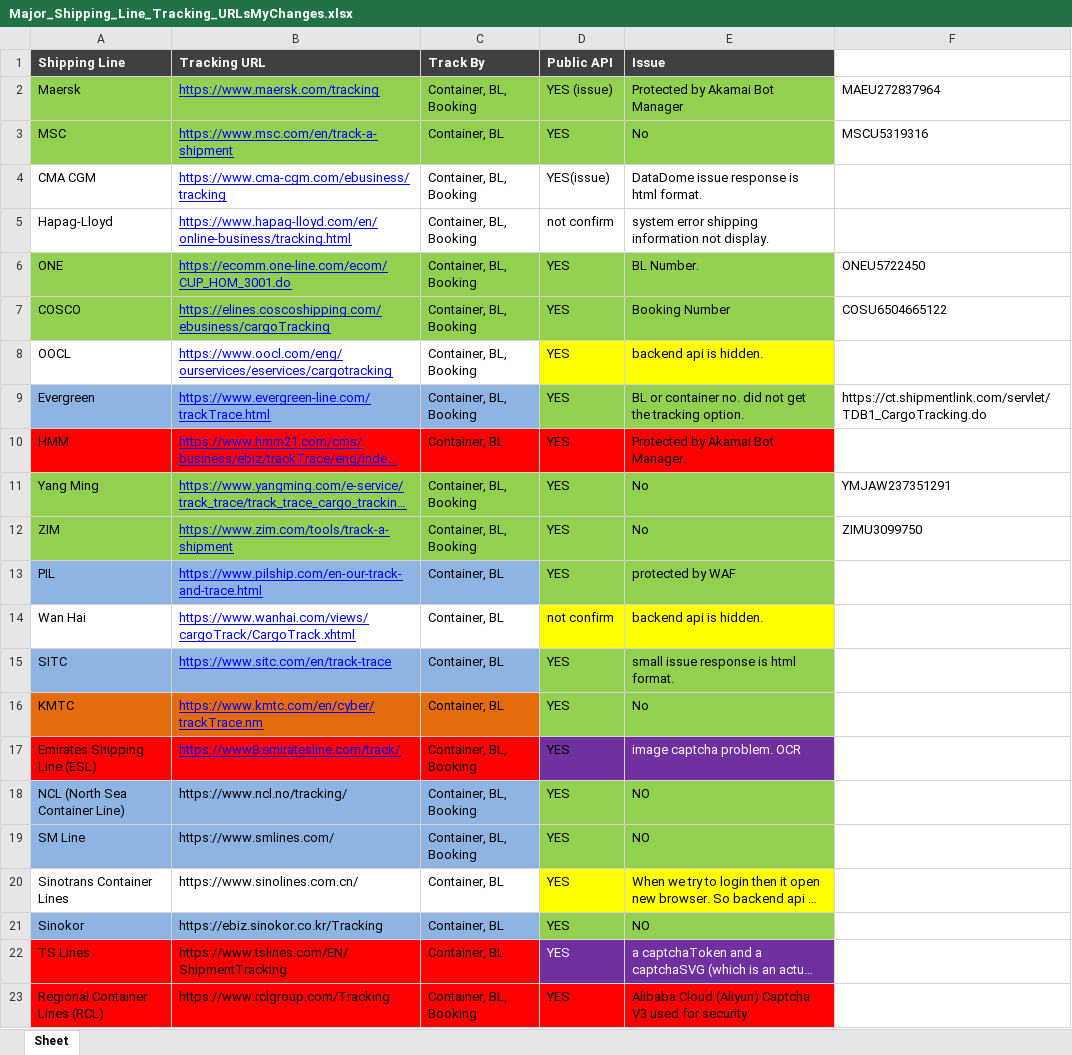
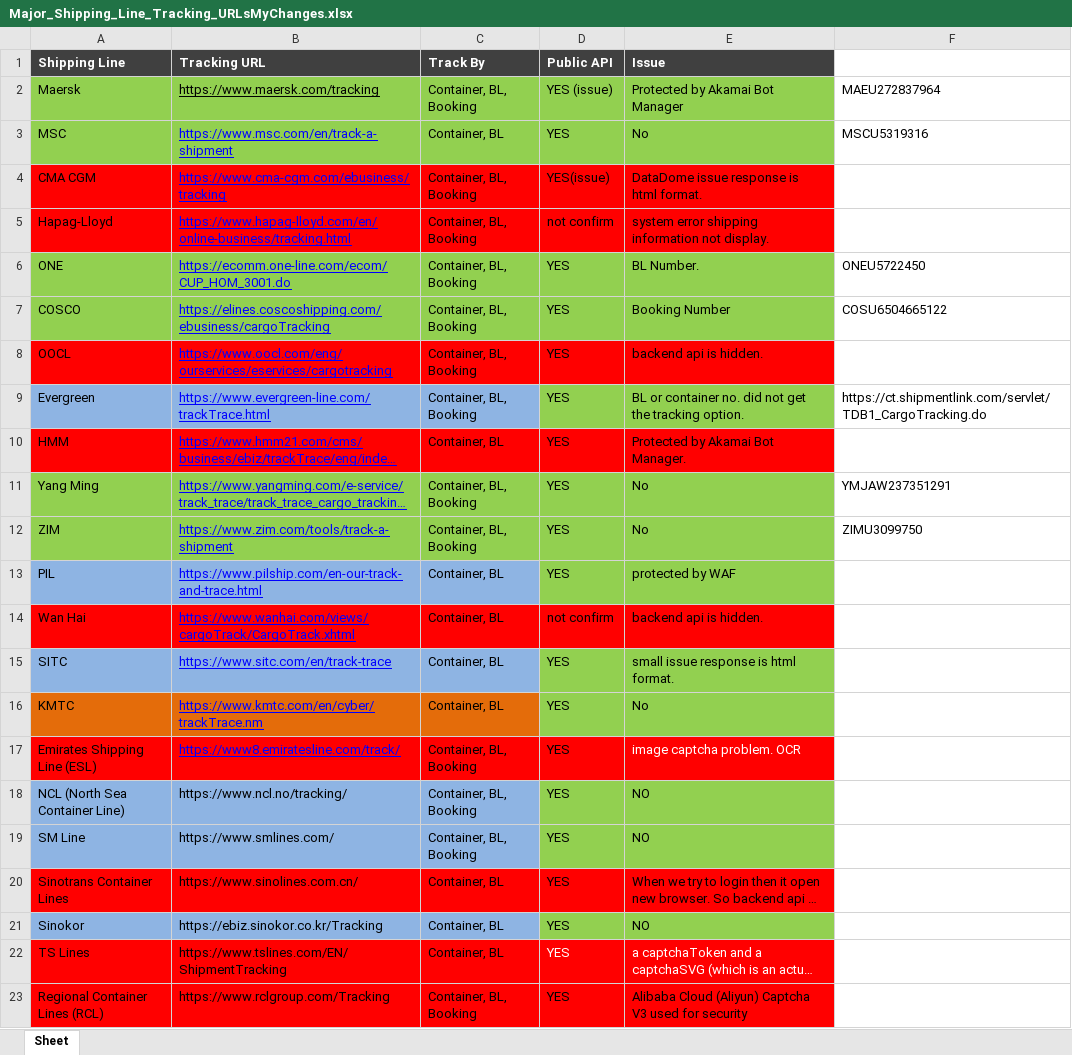
Before and after one commit to brijesh2611999/XportPlus_Website, an Excel workbook: Major_Shipping_Line_Tracking_URLsMyChanges.xlsx, sheet Sheet, drawn as a sheet; only a part is shown; long unchanged cells end in …; values as stored, in another font and other column widths than the file's, no borders; the diff names each change by its address in the sheet, - before the commit and + after, or states it on an @@ line.

```diff
--- a/Major_Shipping_Line_Tracking_URLsMyChanges.xlsx (sheet Sheet)
+++ b/Major_Shipping_Line_Tracking_URLsMyChanges.xlsx (sheet Sheet)
-B2 text colour: #0000FF
+B2 text colour: black
-A4:E5 fill: none
+A4:E5 fill: #FF0000
-A8:C8 fill: none
+A8:C8 fill: #FF0000
-D8:E8 fill: #FFFF00
+D8:E8 fill: #FF0000
-A14:C14 fill: none
+A14:C14 fill: #FF0000
-D14:E14 fill: #FFFF00
+D14:E14 fill: #FF0000
-D17:E17 fill: #7030A0
+D17:E17 fill: #FF0000
-A20:C20 fill: none
+A20:C20 fill: #FF0000
-D20:E20 fill: #FFFF00
+D20:E20 fill: #FF0000
-D22:E22 fill: #7030A0
+D22:E22 fill: #FF0000
```
Also changed, not shown: 7 other files.
